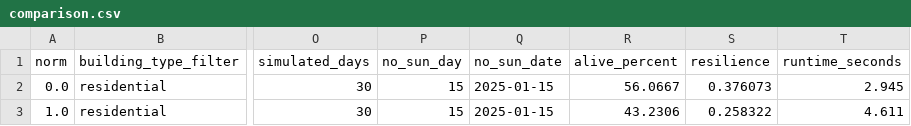
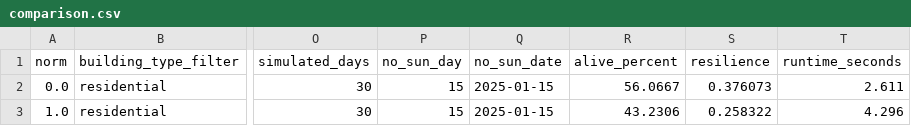
Before and after one commit to xinwei-zhuang/CSSS-simpleABM, a CSV file: outputs/comparison.csv, drawn as a sheet; only a part is shown, gaps mark what is left out; the diff names each change by its address in the sheet, - before the commit and + after, or states it on an @@ line.

Commit message:
Add animated building health grid

```diff
--- a/outputs/comparison.csv
+++ b/outputs/comparison.csv
-T2 (runtime_seconds): 2.945
+T2 (runtime_seconds): 2.611
-T3 (runtime_seconds): 4.611
+T3 (runtime_seconds): 4.296
```
Also changed, not shown: 6 other files.
